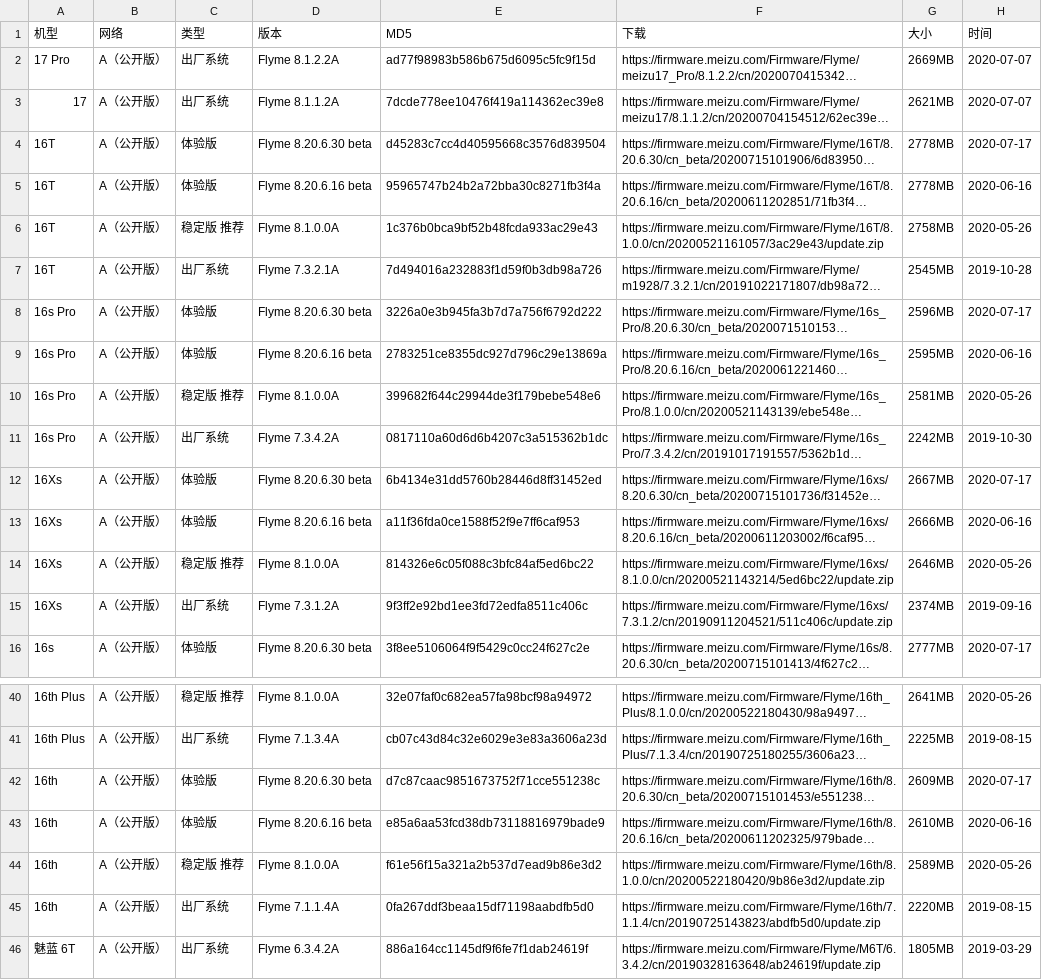
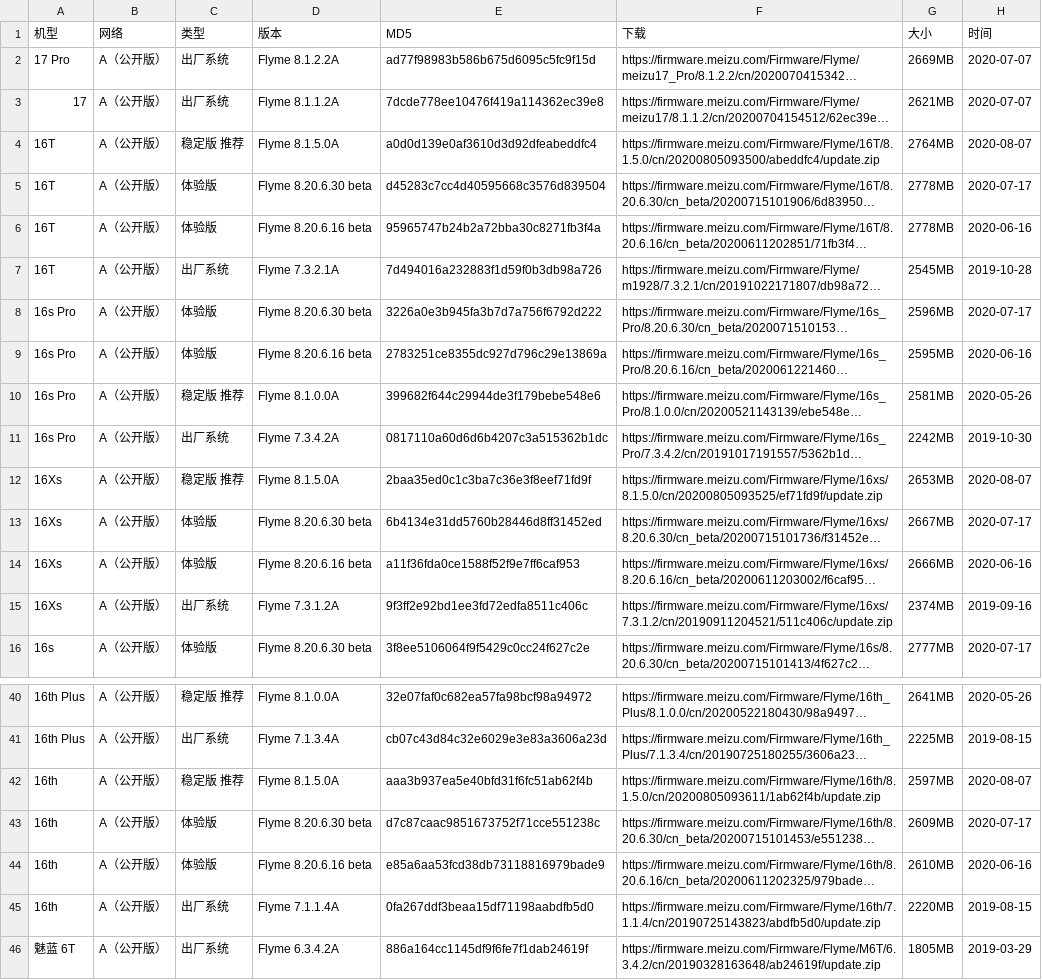
Before and after one commit to wuxianlin/get_android_data, a CSV file: data/flyme_rom.csv, drawn as a sheet; only a part is shown, gaps mark what is left out; long unchanged cells end in …; removed rows and columns are numbered as before the commit, all else as after; the diff names each change by its address in the sheet, - before the commit and + after, or states it on an @@ line.

```diff
--- a/data/flyme_rom.csv
+++ b/data/flyme_rom.csv
+row 4: 16T | A（公开版） | 稳定版 推荐 | Flyme 8.1.5.0A | a0d0d139e0af3610d3d92dfeabeddfc4 | https://firmware.meizu.com/Firmware/Flyme/16T/8.1.5.0/cn/20200805093500/abeddfc4/update.zip | 2764MB | 2020-08-07
-row 6: 16T | A（公开版） | 稳定版 推荐 | Flyme 8.1.0.0A | 1c376b0bca9bf52b48fcda933ac29e43 | https://firmware.meizu.com/Firmware/Flyme/16T/8.1.0.0/cn/20200521161057/3ac29e43/update.zip | 2758MB | 2020-05-26
+row 12: 16Xs | A（公开版） | 稳定版 推荐 | Flyme 8.1.5.0A | 2baa35ed0c1c3ba7c36e3f8eef71fd9f | https://firmware.meizu.com/Firmware/Flyme/16xs/8.1.5.0/cn/20200805093525/ef71fd9f/update.zip | 2653MB | 2020-08-07
-row 14: 16Xs | A（公开版） | 稳定版 推荐 | Flyme 8.1.0.0A | 814326e6c05f088c3bfc84af5ed6bc22 | https://firmware.meizu.com/Firmware/Flyme/16xs/8.1.0.0/cn/20200521143214/5ed6bc22/update.zip | 2646MB | 2020-05-26
+row 42: 16th | A（公开版） | 稳定版 推荐 | Flyme 8.1.5.0A | aaa3b937ea5e40bfd31f6fc51ab62f4b | https://firmware.meizu.com/Firmware/Flyme/16th/8.1.5.0/cn/20200805093611/1ab62f4b/update.zip | 2597MB | 2020-08-07
-row 44: 16th | A（公开版） | 稳定版 推荐 | Flyme 8.1.0.0A | f61e56f15a321a2b537d7ead9b86e3d2 | https://firmware.meizu.com/Firmware/Flyme/16th/8.1.0.0/cn/20200522180420/9b86e3d2/update.zip | 2589MB | 2020-05-26
```
Also changed, not shown: data/oneplus_rom.csv, data/oppo_rom.csv.
